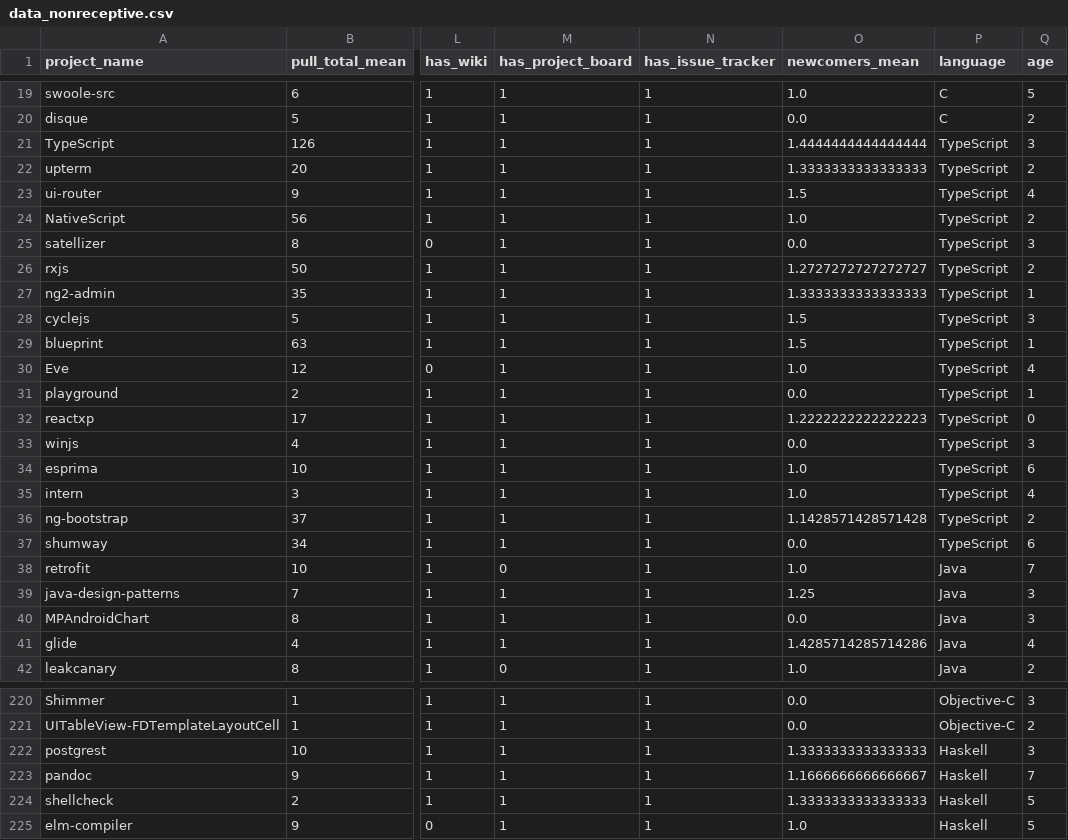
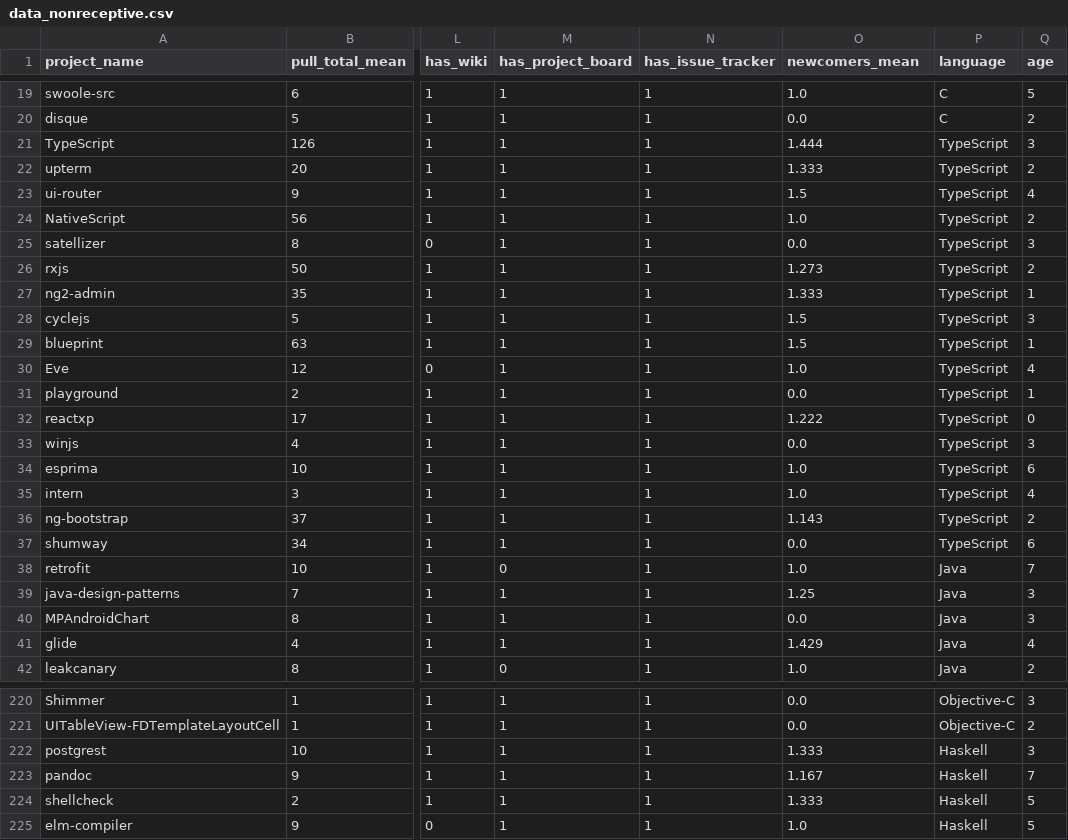
Before and after one commit to TiagoDanin-Forks/TCC-UTFPR, a CSV file: data_nonreceptive.csv, drawn as a sheet; only a part is shown, gaps mark what is left out; the diff covers the shown part only; the diff names each change by its address in the sheet, - before the commit and + after, or states it on an @@ line.

```diff
--- a/data_nonreceptive.csv
+++ b/data_nonreceptive.csv
-O21 (newcomers_mean): 1.4444444444444444
+O21 (newcomers_mean): 1.444
-O22 (newcomers_mean): 1.3333333333333333
+O22 (newcomers_mean): 1.333
-O26 (newcomers_mean): 1.2727272727272727
+O26 (newcomers_mean): 1.273
-O27 (newcomers_mean): 1.3333333333333333
+O27 (newcomers_mean): 1.333
-O32 (newcomers_mean): 1.2222222222222223
+O32 (newcomers_mean): 1.222
-O36 (newcomers_mean): 1.1428571428571428
+O36 (newcomers_mean): 1.143
-O41 (newcomers_mean): 1.4285714285714286
+O41 (newcomers_mean): 1.429
-O222 (newcomers_mean): 1.3333333333333333
+O222 (newcomers_mean): 1.333
-O223 (newcomers_mean): 1.1666666666666667
+O223 (newcomers_mean): 1.167
-O224 (newcomers_mean): 1.3333333333333333
+O224 (newcomers_mean): 1.333
```
Also changed, not shown: 28 edited cells elsewhere in this file, data_receptive.csv, 1 other file.
